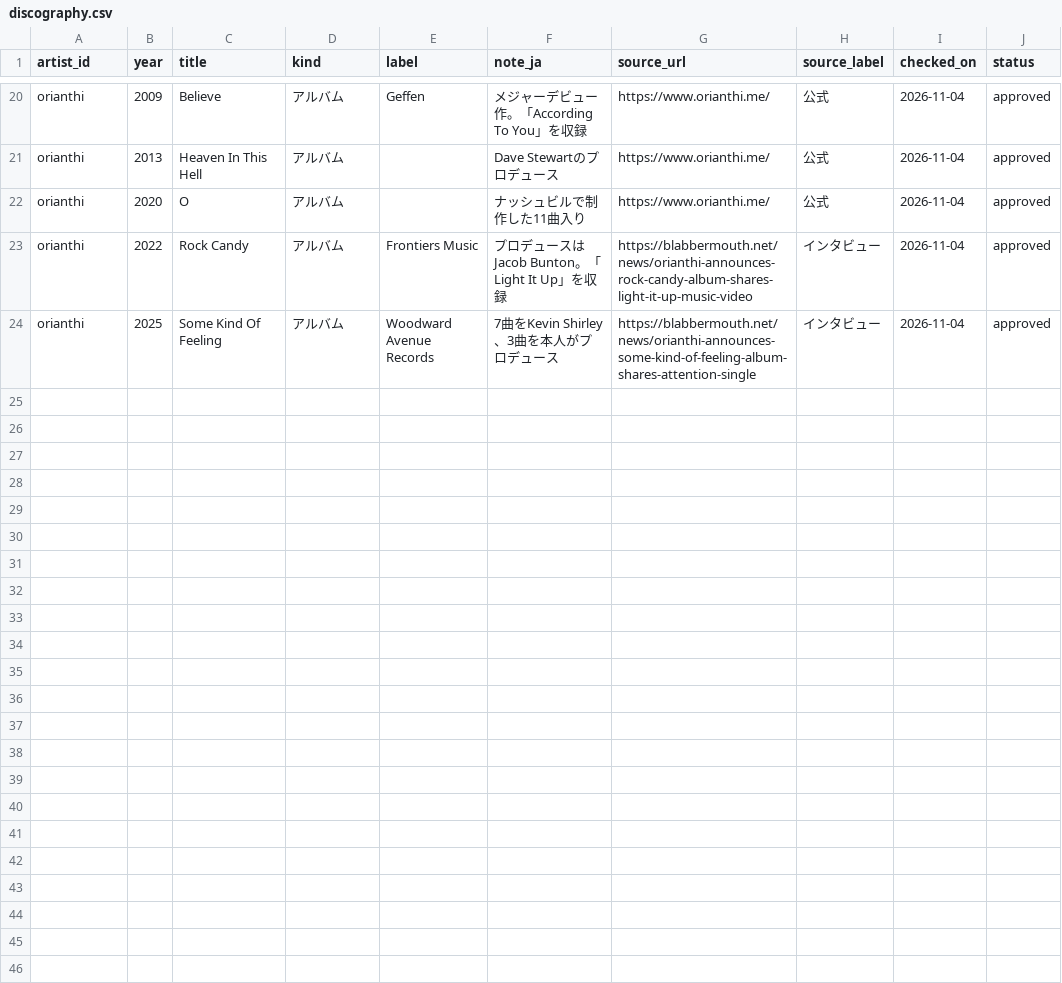
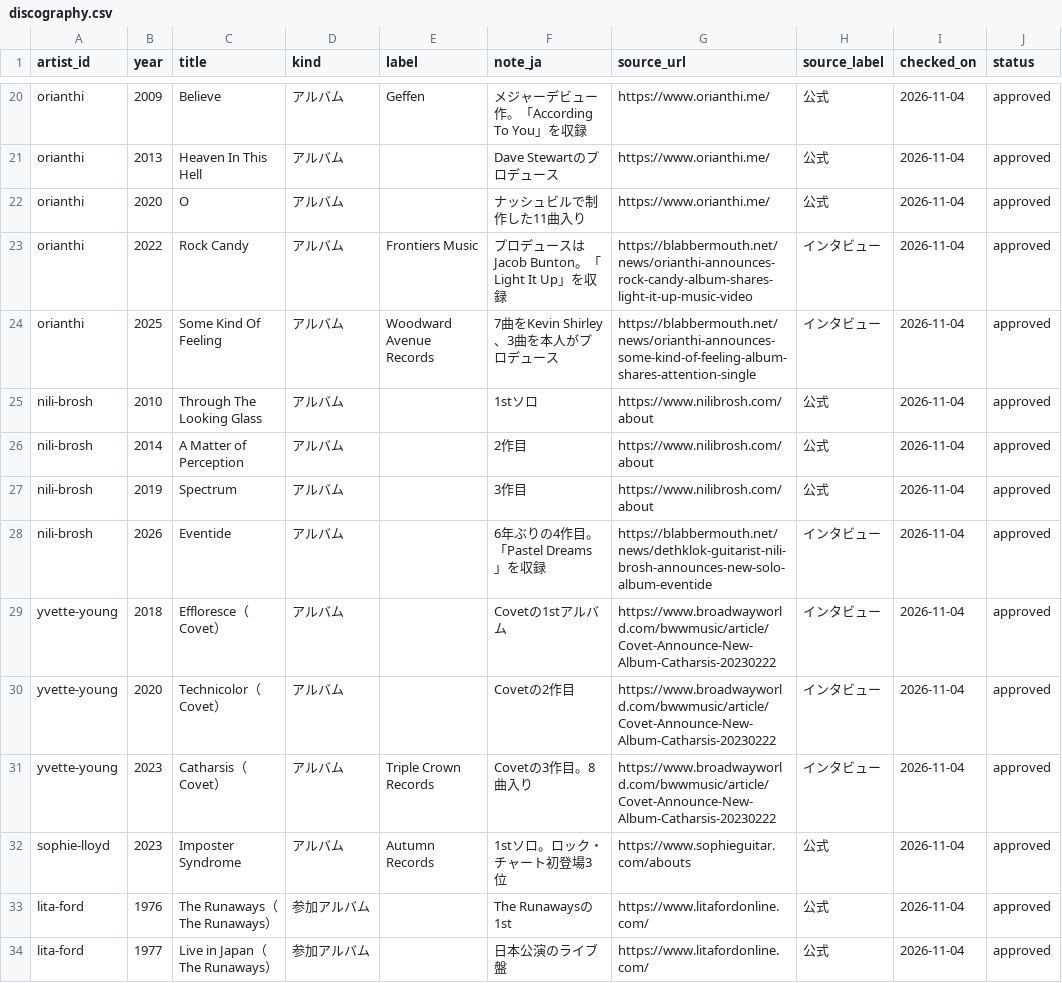
Before and after one commit to hitoshi0914-debug/guitarist-site, a CSV file: data/discography.csv, drawn as a sheet; only a part is shown, gaps mark what is left out; the diff covers the shown part only; the diff names each change by its address in the sheet, - before the commit and + after, or states it on an @@ line.

```diff
--- a/data/discography.csv
+++ b/data/discography.csv
+row 25: nili-brosh | 2010 | Through The Looking Glass | アルバム |  | 1stソロ | https://www.nilibrosh.com/about | 公式 | 2026-11-04 | approved
+row 26: nili-brosh | 2014 | A Matter of Perception | アルバム |  | 2作目 | https://www.nilibrosh.com/about | 公式 | 2026-11-04 | approved
+row 27: nili-brosh | 2019 | Spectrum | アルバム |  | 3作目 | https://www.nilibrosh.com/about | 公式 | 2026-11-04 | approved
+row 28: nili-brosh | 2026 | Eventide | アルバム |  | 6年ぶりの4作目。「Pastel Dreams」を収録 | https://blabbermouth.net/news/dethklok-guitarist-nili-brosh-announces-new-solo-album-eventide | インタビュー | 2026-11-04 | approved
+row 29: yvette-young | 2018 | Effloresce（Covet） | アルバム |  | Covetの1stアルバム | https://www.broadwayworld.com/bwwmusic/article/Covet-Announce-New-Album-Catharsis-20230222 | インタビュー | 2026-11-04 | approved
+row 30: yvette-young | 2020 | Technicolor（Covet） | アルバム |  | Covetの2作目 | https://www.broadwayworld.com/bwwmusic/article/Covet-Announce-New-Album-Catharsis-20230222 | インタビュー | 2026-11-04 | approved
+row 31: yvette-young | 2023 | Catharsis（Covet） | アルバム | Triple Crown Records | Covetの3作目。8曲入り | https://www.broadwayworld.com/bwwmusic/article/Covet-Announce-New-Album-Catharsis-20230222 | インタビュー | 2026-11-04 | approved
+row 32: sophie-lloyd | 2023 | Imposter Syndrome | アルバム | Autumn Records | 1stソロ。ロック・チャート初登場3位 | https://www.sophieguitar.com/abouts | 公式 | 2026-11-04 | approved
+row 33: lita-ford | 1976 | The Runaways（The Runaways） | 参加アルバム |  | The Runawaysの1st | https://www.litafordonline.com/ | 公式 | 2026-11-04 | approved
+row 34: lita-ford | 1977 | Live in Japan（The Runaways） | 参加アルバム |  | 日本公演のライブ盤 | https://www.litafordonline.com/ | 公式 | 2026-11-04 | approved
```
Also changed, not shown: 10 added rows elsewhere in this file, data/artists.csv, data/japan.csv, 3 other files.
